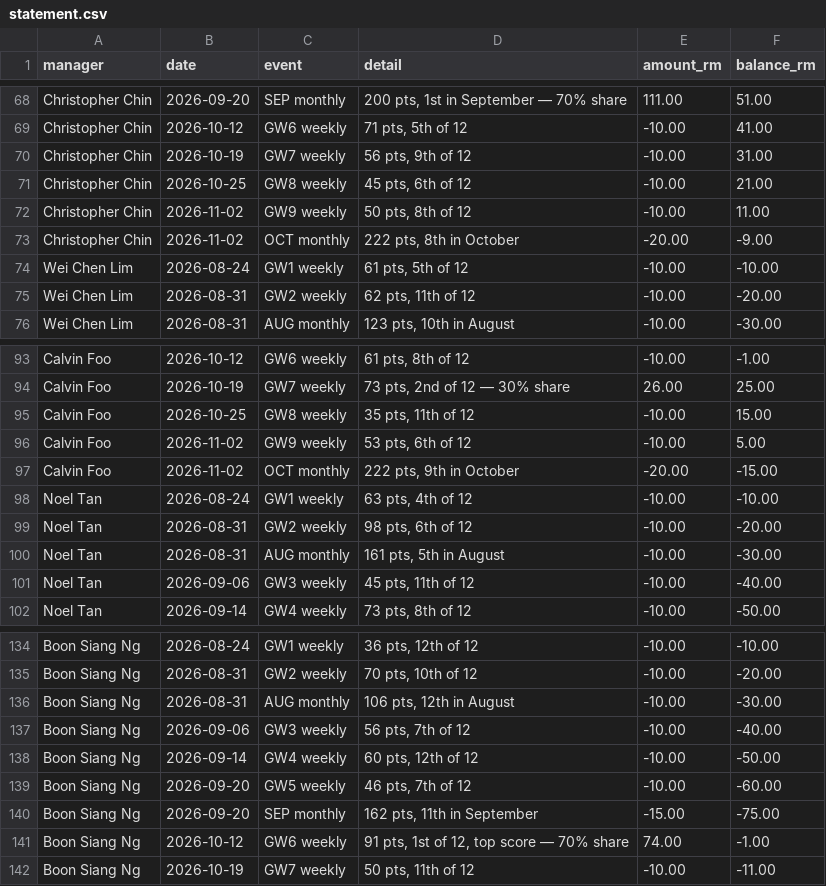
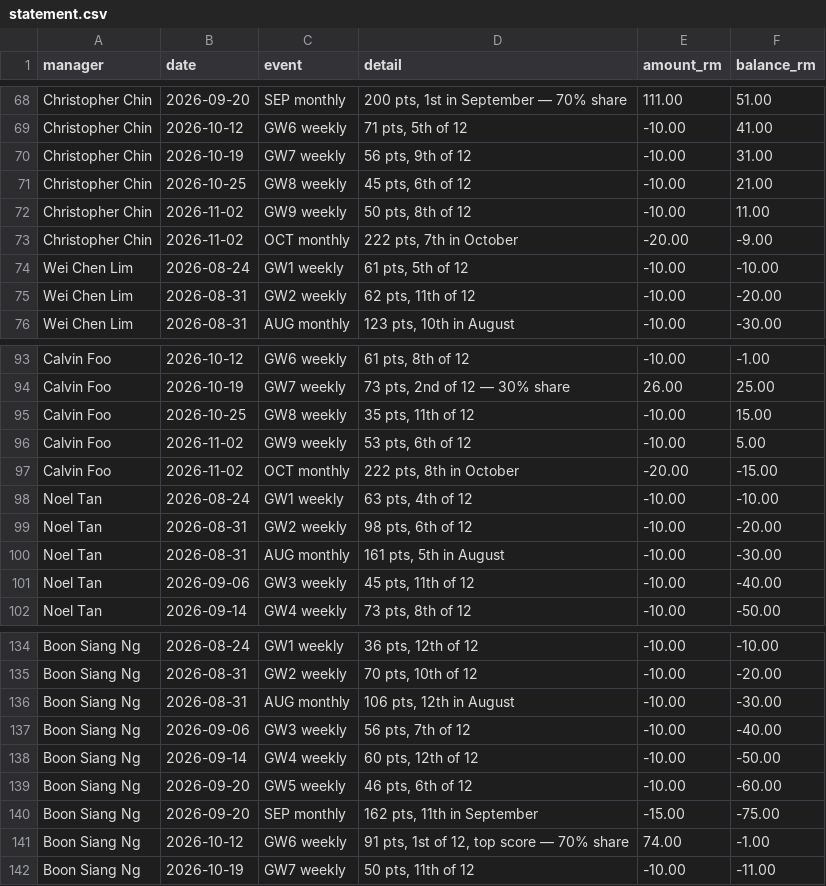
Before and after one commit to noeltan/superf-fpl-dash, a CSV file: backups/gw09/statement.csv, drawn as a sheet; only a part is shown, gaps mark what is left out; the diff covers the shown part only.

```diff
--- a/backups/gw09/statement.csv
+++ b/backups/gw09/statement.csv
@@ -72,3 +72,3 @@ Christopher Chin,2026-10-25,GW8 weekly,"45 pts, 6th of 12",-10.00,21.00
 Christopher Chin,2026-11-02,GW9 weekly,"50 pts, 8th of 12",-10.00,11.00
-Christopher Chin,2026-11-02,OCT monthly,"222 pts, 8th in October",-20.00,-9.00
+Christopher Chin,2026-11-02,OCT monthly,"222 pts, 7th in October",-20.00,-9.00
 Wei Chen Lim,2026-08-24,GW1 weekly,"61 pts, 5th of 12",-10.00,-10.00
@@ -96,3 +96,3 @@ Calvin Foo,2026-10-25,GW8 weekly,"35 pts, 11th of 12",-10.00,15.00
 Calvin Foo,2026-11-02,GW9 weekly,"53 pts, 6th of 12",-10.00,5.00
-Calvin Foo,2026-11-02,OCT monthly,"222 pts, 9th in October",-20.00,-15.00
+Calvin Foo,2026-11-02,OCT monthly,"222 pts, 8th in October",-20.00,-15.00
 Noel Tan,2026-08-24,GW1 weekly,"63 pts, 4th of 12",-10.00,-10.00
@@ -138,3 +138,3 @@ Boon Siang Ng,2026-09-06,GW3 weekly,"56 pts, 7th of 12",-10.00,-40.00
 Boon Siang Ng,2026-09-14,GW4 weekly,"60 pts, 12th of 12",-10.00,-50.00
-Boon Siang Ng,2026-09-20,GW5 weekly,"46 pts, 7th of 12",-10.00,-60.00
+Boon Siang Ng,2026-09-20,GW5 weekly,"46 pts, 6th of 12",-10.00,-60.00
 Boon Siang Ng,2026-09-20,SEP monthly,"162 pts, 11th in September",-15.00,-75.00
```
Also changed, not shown: 4 added rows, 4 removed rows, 8 moved rows and 15 edited cells elsewhere in this file, backups/gw09/gameweeks.csv, backups/gw09/settle_up.csv, 11 other files.
